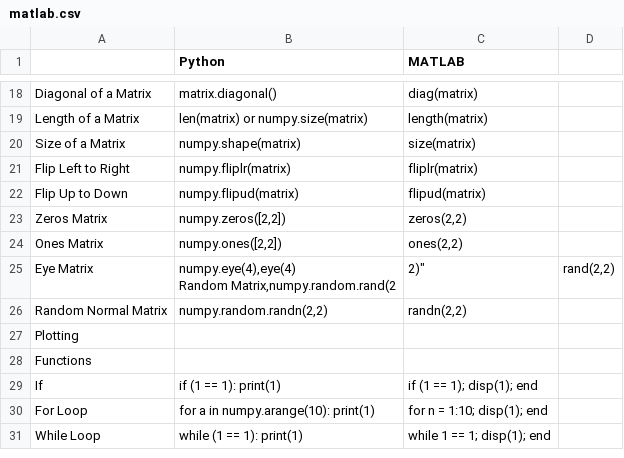
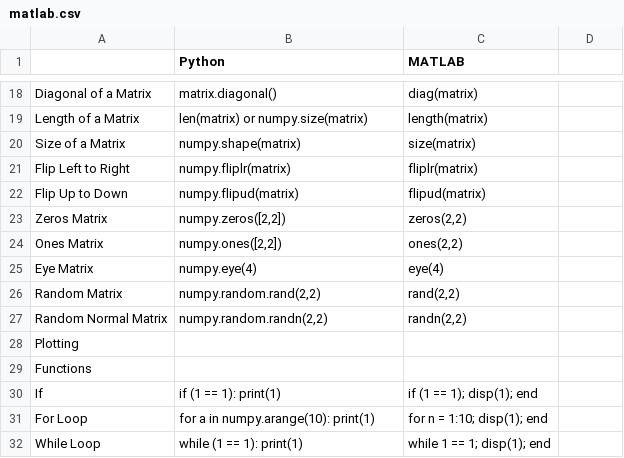
Before and after one commit to davidbailey/py, a CSV file: matlab.csv, drawn as a sheet; only a part is shown, gaps mark what is left out.

Commit message:
Update matlab.csv

```diff
--- a/matlab.csv
+++ b/matlab.csv
@@ -24,4 +24,4 @@ Zeros Matrix,"numpy.zeros([2,2])","zeros(2,2)"
 Ones Matrix,"numpy.ones([2,2])","ones(2,2)"
-Eye Matrix,"numpy.eye(4),eye(4)
-Random Matrix,"numpy.random.rand(2,2)","rand(2,2)"
+Eye Matrix,numpy.eye(4),eye(4)
+Random Matrix,"numpy.random.rand(2,2)","rand(2,2)"
 Random Normal Matrix,"numpy.random.randn(2,2)","randn(2,2)"
```
